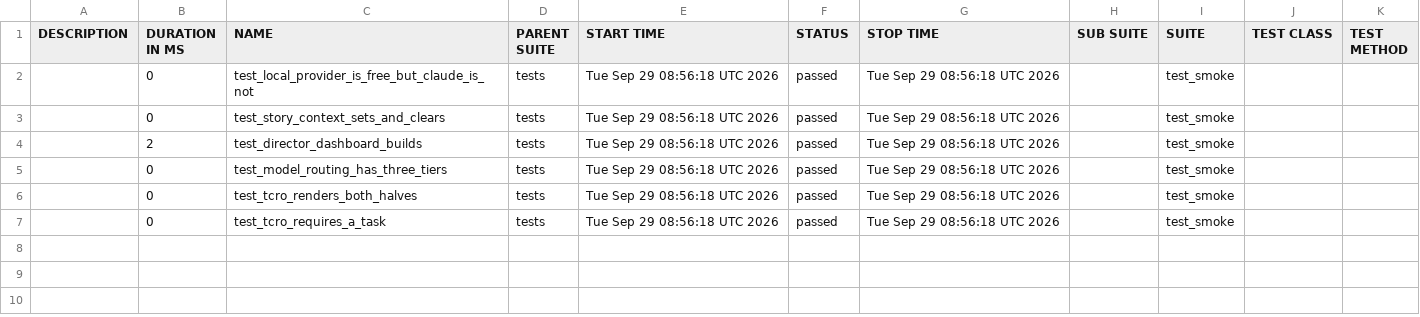
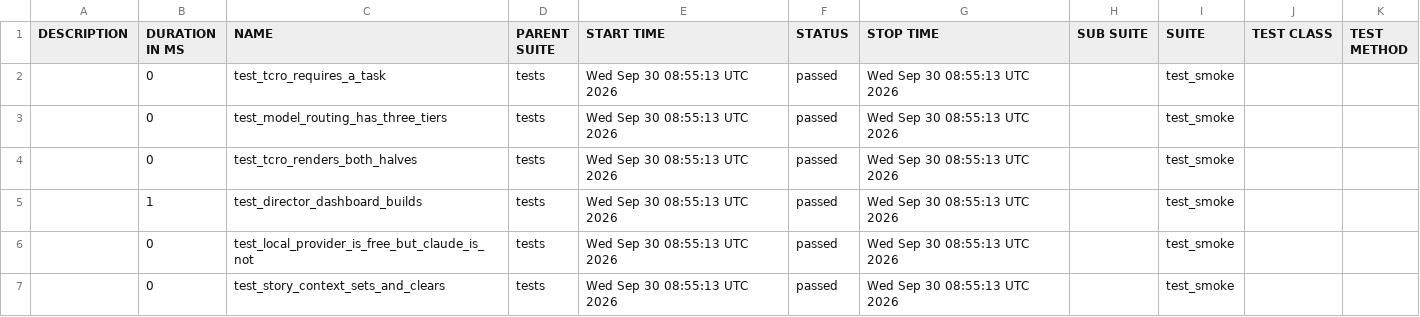
Before and after one commit to Anandraj-pro/OmniTest-AI, a CSV file: data/suites.csv, drawn as a sheet.

```diff
--- a/data/suites.csv
+++ b/data/suites.csv
@@ -1,7 +1,7 @@
 "DESCRIPTION","DURATION IN MS","NAME","PARENT SUITE","START TIME","STATUS","STOP TIME","SUB SUITE","SUITE","TEST CLASS","TEST METHOD"
-"","0","test_local_provider_is_free_but_claude_is_not","tests","Tue Sep 29 08:56:18 UTC 2026","passed","Tue Sep 29 08:56:18 UTC 2026","","test_smoke","",""
-"","0","test_story_context_sets_and_clears","tests","Tue Sep 29 08:56:18 UTC 2026","passed","Tue Sep 29 08:56:18 UTC 2026","","test_smoke","",""
-"","2","test_director_dashboard_builds","tests","Tue Sep 29 08:56:18 UTC 2026","passed","Tue Sep 29 08:56:18 UTC 2026","","test_smoke","",""
-"","0","test_model_routing_has_three_tiers","tests","Tue Sep 29 08:56:18 UTC 2026","passed","Tue Sep 29 08:56:18 UTC 2026","","test_smoke","",""
-"","0","test_tcro_renders_both_halves","tests","Tue Sep 29 08:56:18 UTC 2026","passed","Tue Sep 29 08:56:18 UTC 2026","","test_smoke","",""
-"","0","test_tcro_requires_a_task","tests","Tue Sep 29 08:56:18 UTC 2026","passed","Tue Sep 29 08:56:18 UTC 2026","","test_smoke","",""
+"","0","test_tcro_requires_a_task","tests","Wed Sep 30 08:55:13 UTC 2026","passed","Wed Sep 30 08:55:13 UTC 2026","","test_smoke","",""
+"","0","test_model_routing_has_three_tiers","tests","Wed Sep 30 08:55:13 UTC 2026","passed","Wed Sep 30 08:55:13 UTC 2026","","test_smoke","",""
+"","0","test_tcro_renders_both_halves","tests","Wed Sep 30 08:55:13 UTC 2026","passed","Wed Sep 30 08:55:13 UTC 2026","","test_smoke","",""
+"","1","test_director_dashboard_builds","tests","Wed Sep 30 08:55:13 UTC 2026","passed","Wed Sep 30 08:55:13 UTC 2026","","test_smoke","",""
+"","0","test_local_provider_is_free_but_claude_is_not","tests","Wed Sep 30 08:55:13 UTC 2026","passed","Wed Sep 30 08:55:13 UTC 2026","","test_smoke","",""
+"","0","test_story_context_sets_and_clears","tests","Wed Sep 30 08:55:13 UTC 2026","passed","Wed Sep 30 08:55:13 UTC 2026","","test_smoke","",""
```
Also changed, not shown: 26 other files.
